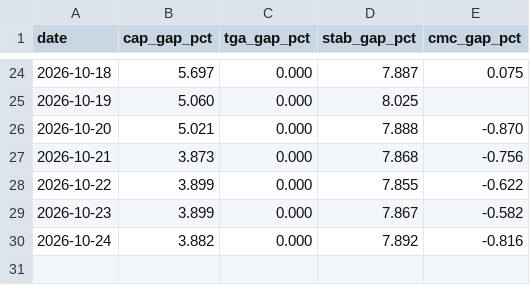
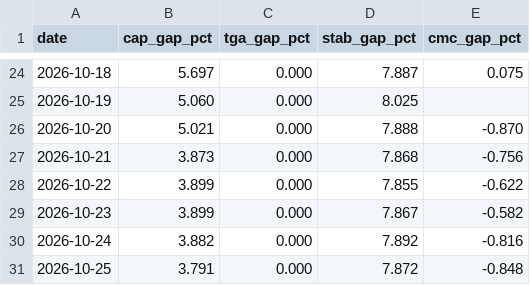
Before and after one commit to capitalflowai-app/capitalflowai-app.github.io, a CSV file: kontrola/zgodnosc.csv, drawn as a sheet; only a part is shown, gaps mark what is left out; the diff names each change by its address in the sheet, - before the commit and + after, or states it on an @@ line.

```diff
--- a/kontrola/zgodnosc.csv
+++ b/kontrola/zgodnosc.csv
+row 31: 2026-10-25 | 3.791 | 0.000 | 7.872 | -0.848
```
Also changed, not shown: kontrola/stable-emitenci.csv, 3 other files.
